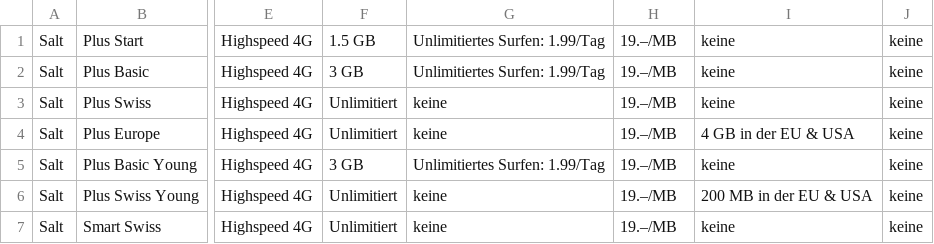
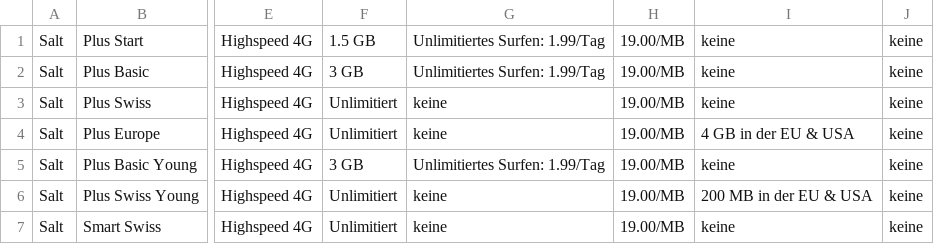
Before and after one commit to Supermonkeeey/Betton-s-Tarife, a CSV file: src/main/java/ch/betton/bettonstarif/controller/Tarife.CSV, drawn as a sheet; only a part is shown, gaps mark what is left out; the diff names each change by its address in the sheet, - before the commit and + after, or states it on an @@ line.

Commit message:
04 --> Tarife können richtig geladen werden, filtern geht noch nicht 16/01/2019

```diff
--- a/src/main/java/ch/betton/bettonstarif/controller/Tarife.CSV
+++ b/src/main/java/ch/betton/bettonstarif/controller/Tarife.CSV
-H1:H7: 19.–/MB
+H1:H7: 19.00/MB
```
Also changed, not shown: 15 other files.
